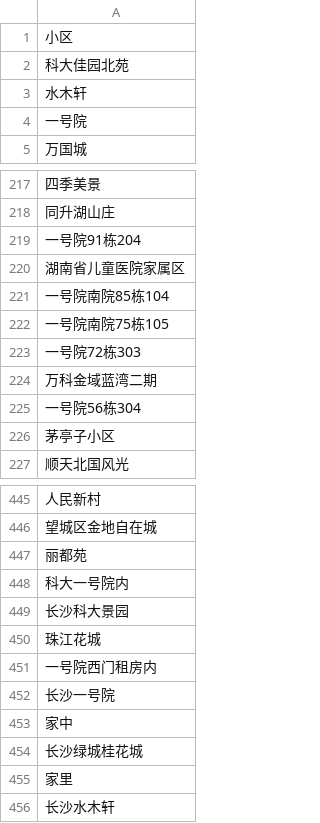
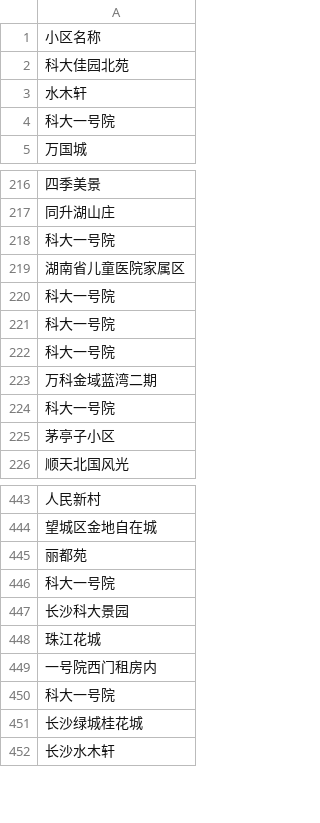
Before and after one commit to CES2020/data_statitics, a CSV file: place_2.csv, drawn as a sheet; only a part is shown, gaps mark what is left out; the diff covers the shown part only.

```diff
--- a/place_2.csv
+++ b/place_2.csv
@@ -1,5 +1,5 @@
-小区
+小区名称
 科大佳园北苑
 水木轩
-一号院
+科大一号院
 万国城
@@ -218,9 +217,9 @@
 同升湖山庄
-一号院91栋204
+科大一号院
 湖南省儿童医院家属区
-一号院南院85栋104
-一号院南院75栋105
-一号院72栋303
+科大一号院
+科大一号院
+科大一号院
 万科金域蓝湾二期
-一号院56栋304
+科大一号院
 茅亭子小区
@@ -447,3 +445,3 @@
 丽都苑
-科大一号院内
+科大一号院
 长沙科大景园
@@ -451,6 +449,4 @@
 一号院西门租房内
-长沙一号院
-家中
+科大一号院
 长沙绿城桂花城
-家里
 长沙水木轩
```
Also changed, not shown: 2 removed rows and 16 edited cells elsewhere in this file, 1 other file.
